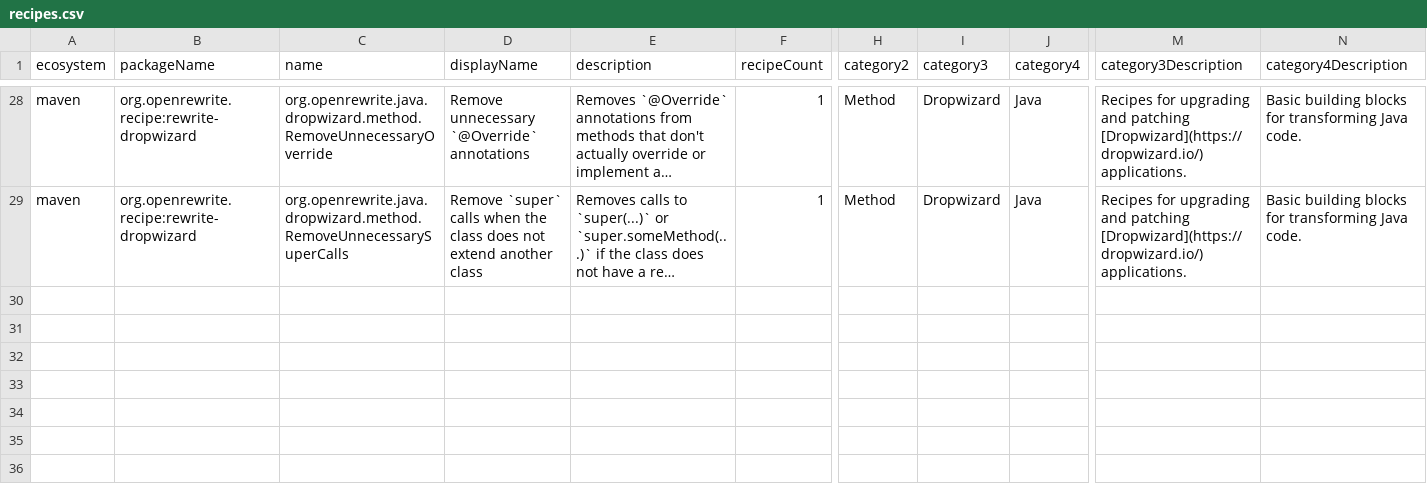
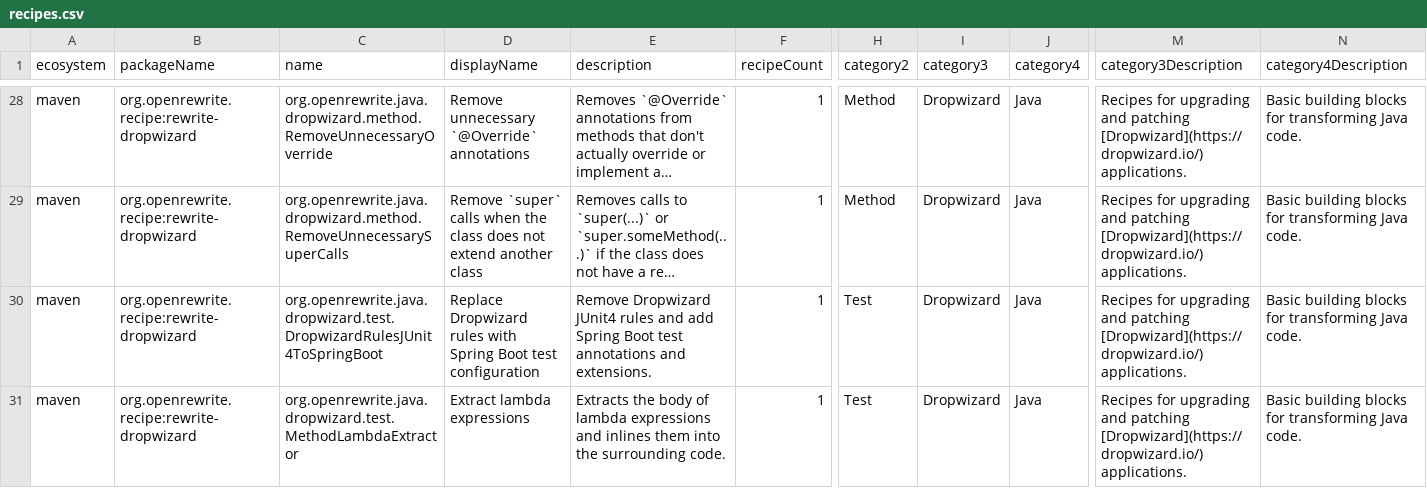
Before and after one commit to openrewrite/rewrite-dropwizard, a CSV file: src/main/resources/META-INF/rewrite/recipes.csv, drawn as a sheet; only a part is shown, gaps mark what is left out; long unchanged cells end in …; rows hold the shown columns only; the diff covers the shown part only; the diff names each change by its address in the sheet, - before the commit and + after, or states it on an @@ line.

```diff
--- a/src/main/resources/META-INF/rewrite/recipes.csv
+++ b/src/main/resources/META-INF/rewrite/recipes.csv
+row 30: maven | org.openrewrite.recipe:rewrite-dropwizard | org.openrewrite.java.dropwizard.test.DropwizardRulesJUnit4ToSpringBoot | Replace Dropwizard rules with Spring Boot test configuration | Remove Dropwizard JUnit4 rules and add Spring Boot test annotations and extensions. | 1 | Test | Dropwizard | Java | Recipes for upgrading and patching [Dropwizard](https://dropwizard.io/) applications. | Basic building blocks for transforming Java code.
+row 31: maven | org.openrewrite.recipe:rewrite-dropwizard | org.openrewrite.java.dropwizard.test.MethodLambdaExtractor | Extract lambda expressions | Extracts the body of lambda expressions and inlines them into the surrounding code. | 1 | Test | Dropwizard | Java | Recipes for upgrading and patching [Dropwizard](https://dropwizard.io/) applications. | Basic building blocks for transforming Java code.
```
Also changed, not shown: 2 added rows and 3 edited cells elsewhere in this file, 17 other files.
